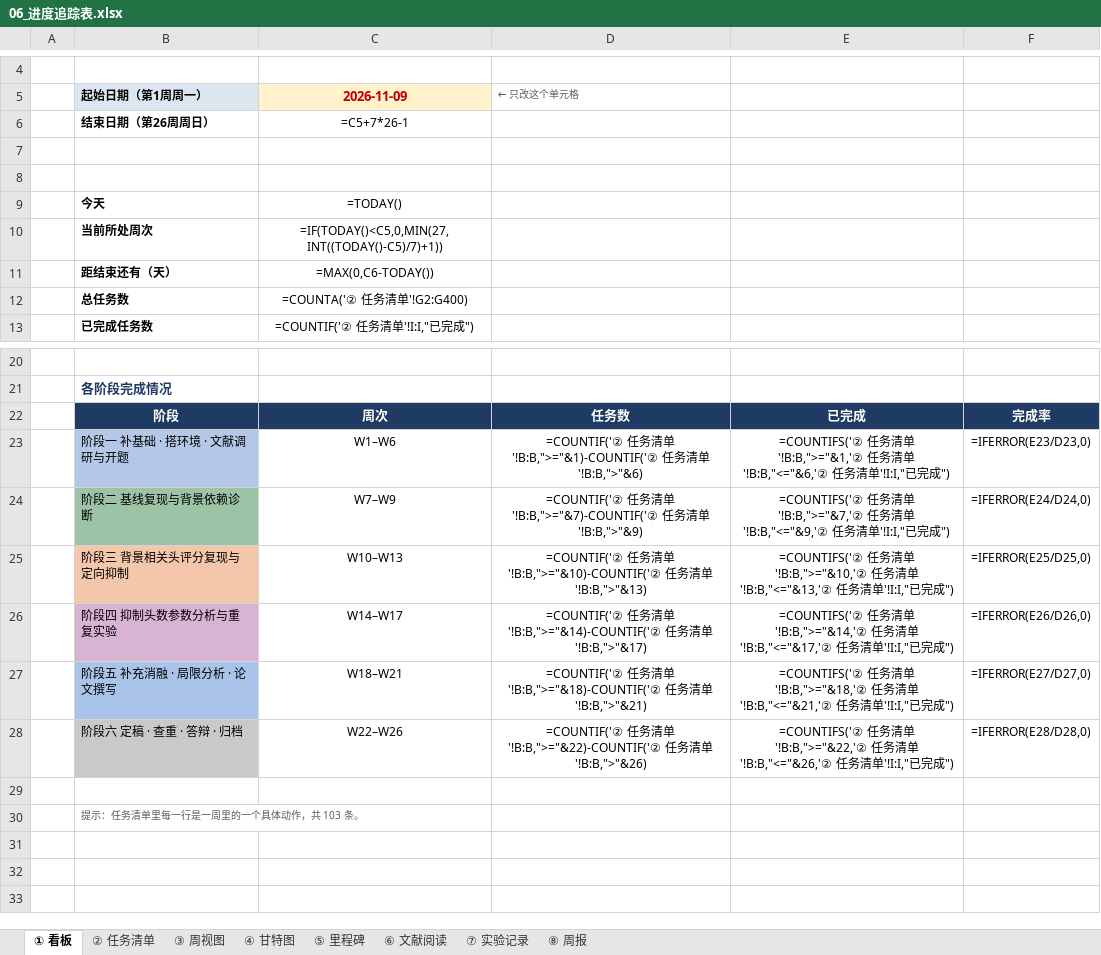
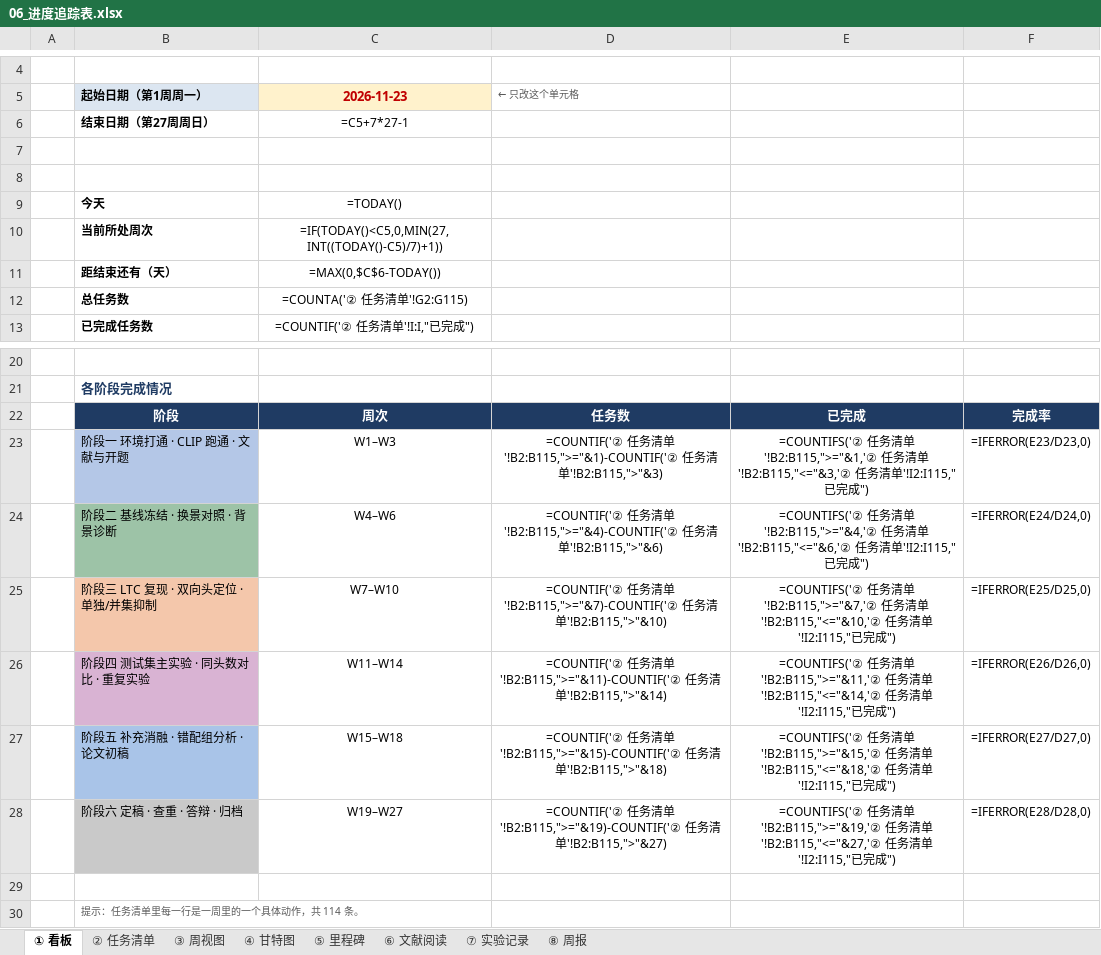
Before and after one commit to czhxy/Graduation_Project, an Excel workbook: docs/06_进度追踪表.xlsx, sheet ① 看板, drawn as a sheet; only a part is shown, gaps mark what is left out; values as stored, in another font and other column widths than the file's, no borders; formulas without a stored value are shown as written; the diff names each change by its address in the sheet, - before the commit and + after, or states it on an @@ line.

```diff
--- a/docs/06_进度追踪表.xlsx (sheet ① 看板)
+++ b/docs/06_进度追踪表.xlsx (sheet ① 看板)
-C5: 2026-11-09
+C5: 2026-11-23
-B6 (起始日期（第1周周一）): 结束日期（第26周周日）
+B6 (起始日期（第1周周一）): 结束日期（第27周周日）
-C6 (2026-11-23): =C5+7*26-1
+C6 (2026-11-23): =C5+7*27-1
-C11 (2026-11-23): =MAX(0,C6-TODAY())
+C11 (2026-11-23): =MAX(0,$C$6-TODAY())
-C12 (2026-11-23): =COUNTA('② 任务清单'!G2:G400)
+C12 (2026-11-23): =COUNTA('② 任务清单'!G2:G115)
-B23 (起始日期（第1周周一）): 阶段一 补基础 · 搭环境 · 文献调研与开题
+B23 (起始日期（第1周周一）): 阶段一 环境打通 · CLIP 跑通 · 文献与开题
-C23 (2026-11-23): W1–W6
+C23 (2026-11-23): W1–W3
-D23 (← 只改这个单元格): …清单'!B:B,">="&1)-COUNTIF('② 任务清单'!B:B,">"&6)
+D23 (← 只改这个单元格): …清单'!B2:B115,">="&1)-COUNTIF('② 任务清单'!B2:B115,">"&3)
-E23: …清单'!B:B,">="&1,'② 任务清单'!B:B,"<="&6,'② 任务清单'!I:I,"已完…
+E23: …清单'!B2:B115,">="&1,'② 任务清单'!B2:B115,"<="&3,'② 任务清单'!I2:I115,"已完…
-B24 (起始日期（第1周周一）): 阶段二 基线复现与背景依赖诊断
+B24 (起始日期（第1周周一）): 阶段二 基线冻结 · 换景对照 · 背景诊断
-C24 (2026-11-23): W7–W9
+C24 (2026-11-23): W4–W6
-D24 (← 只改这个单元格): …清单'!B:B,">="&7)-COUNTIF('② 任务清单'!B:B,">"&9)
+D24 (← 只改这个单元格): …清单'!B2:B115,">="&4)-COUNTIF('② 任务清单'!B2:B115,">"&6)
-E24: …清单'!B:B,">="&7,'② 任务清单'!B:B,"<="&9,'② 任务清单'!I:I,"已完…
+E24: …清单'!B2:B115,">="&4,'② 任务清单'!B2:B115,"<="&6,'② 任务清单'!I2:I115,"已完…
-B25 (起始日期（第1周周一）): 阶段三 背景相关头评分复现与定向抑制
+B25 (起始日期（第1周周一）): 阶段三 LTC 复现 · 双向头定位 · 单独/并集抑制
-C25 (2026-11-23): W10–W13
+C25 (2026-11-23): W7–W10
-D25 (← 只改这个单元格): …清单'!B:B,">="&10)-COUNTIF('② 任务清单'!B:B,">"&13)
+D25 (← 只改这个单元格): …清单'!B2:B115,">="&7)-COUNTIF('② 任务清单'!B2:B115,">"&10)
-E25: …清单'!B:B,">="&10,'② 任务清单'!B:B,"<="&13,'② 任务清单'!I:I,"已完…
+E25: …清单'!B2:B115,">="&7,'② 任务清单'!B2:B115,"<="&10,'② 任务清单'!I2:I115,"已完…
-B26 (起始日期（第1周周一）): 阶段四 抑制头数参数分析与重复实验
+B26 (起始日期（第1周周一）): 阶段四 测试集主实验 · 同头数对比 · 重复实验
-C26 (2026-11-23): W14–W17
+C26 (2026-11-23): W11–W14
-D26 (← 只改这个单元格): …清单'!B:B,">="&14)-COUNTIF('② 任务清单'!B:B,">"&17)
+D26 (← 只改这个单元格): …清单'!B2:B115,">="&11)-COUNTIF('② 任务清单'!B2:B115,">"&14)
-E26: …清单'!B:B,">="&14,'② 任务清单'!B:B,"<="&17,'② 任务清单'!I:I,"已完…
+E26: …清单'!B2:B115,">="&11,'② 任务清单'!B2:B115,"<="&14,'② 任务清单'!I2:I115,"已完…
-B27 (起始日期（第1周周一）): 阶段五 补充消融 · 局限分析 · 论文撰写
+B27 (起始日期（第1周周一）): 阶段五 补充消融 · 错配组分析 · 论文初稿
-C27 (2026-11-23): W18–W21
+C27 (2026-11-23): W15–W18
-D27 (← 只改这个单元格): …清单'!B:B,">="&18)-COUNTIF('② 任务清单'!B:B,">"&21)
+D27 (← 只改这个单元格): …清单'!B2:B115,">="&15)-COUNTIF('② 任务清单'!B2:B115,">"&18)
-E27: …清单'!B:B,">="&18,'② 任务清单'!B:B,"<="&21,'② 任务清单'!I:I,"已完…
+E27: …清单'!B2:B115,">="&15,'② 任务清单'!B2:B115,"<="&18,'② 任务清单'!I2:I115,"已完…
-C28 (2026-11-23): W22–W26
+C28 (2026-11-23): W19–W27
-D28 (← 只改这个单元格): …清单'!B:B,">="&22)-COUNTIF('② 任务清单'!B:B,">"&26)
+D28 (← 只改这个单元格): …清单'!B2:B115,">="&19)-COUNTIF('② 任务清单'!B2:B115,">"&27)
-E28: …清单'!B:B,">="&22,'② 任务清单'!B:B,"<="&26,'② 任务清单'!I:I,"已完…
+E28: …清单'!B2:B115,">="&19,'② 任务清单'!B2:B115,"<="&27,'② 任务清单'!I2:I115,"已完…
-B30 (起始日期（第1周周一）): 提示：任务清单里每一行是一周里的一个具体动作，共 103 条。
+B30 (起始日期（第1周周一）): 提示：任务清单里每一行是一周里的一个具体动作，共 114 条。
```
Also changed, not shown: sheet ② 任务清单, sheet ③ 周视图, sheet ④ 甘特图, sheet ⑦ 实验记录, sheet ⑥ 文献阅读, sheet ⑤ 里程碑, 1 more sheet, 40 other files.
